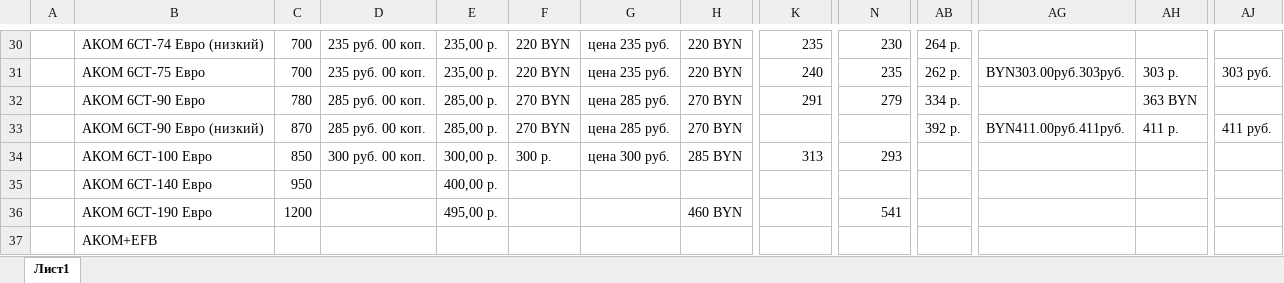
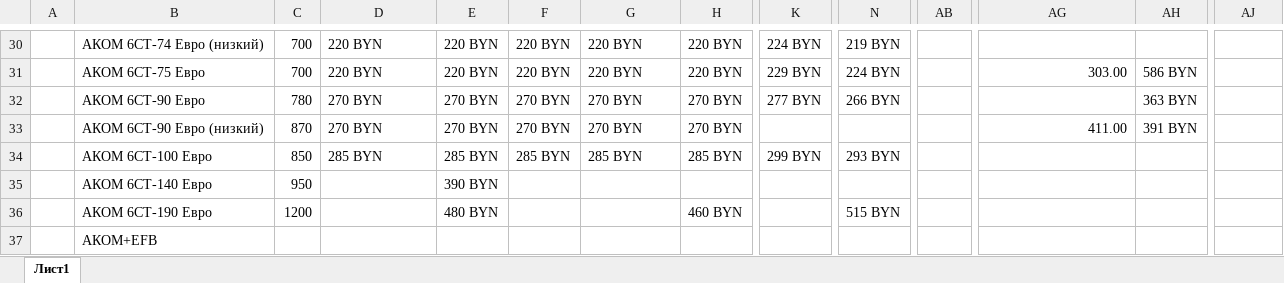
Before and after one commit to AlexCruel/Web-Scrapping-Application, an Excel workbook: Main Program (зубр, ценовое позиционирование)/Зубр.xlsx, sheet Лист1, drawn as a sheet; only a part is shown, gaps mark what is left out; values as stored, in another font and other column widths than the file's, no cell formats; conditional formats not drawn; the diff covers the shown part only; the diff names each change by its address in the sheet, - before the commit and + after, or states it on an @@ line.

```diff
--- a/Main Program (зубр, ценовое позиционирование)/Зубр.xlsx (sheet Лист1)
+++ b/Main Program (зубр, ценовое позиционирование)/Зубр.xlsx (sheet Лист1)
-D30:D31: 235 руб. 00 коп.
+D30:D31: 220 BYN
-E30:E31: 235,00 p.
+E30:E31: 220 BYN
-G30:G31: цена 235 руб.
+G30:G31: 220 BYN
-K30: 235
+K30: 224 BYN
-N30: 230
+N30: 219 BYN
-AB30: 264 р.
+AB30: (empty)
-K31: 240
+K31: 229 BYN
-N31: 235
+N31: 224 BYN
-AB31: 262 р.
+AB31: (empty)
-AG31: BYN303.00руб.303руб.
+AG31: 303.00
-AH31: 303 р.
+AH31: 586 BYN
-AJ31: 303 руб.
+AJ31: (empty)
-D32:D33: 285 руб. 00 коп.
+D32:D33: 270 BYN
-E32:E33: 285,00 p.
+E32:E33: 270 BYN
-G32:G33: цена 285 руб.
+G32:G33: 270 BYN
-K32: 291
+K32: 277 BYN
-N32: 279
+N32: 266 BYN
-AB32: 334 р.
+AB32: (empty)
-AB33: 392 р.
+AB33: (empty)
-AG33: BYN411.00руб.411руб.
+AG33: 411.00
-AH33: 411 р.
+AH33: 391 BYN
-AJ33: 411 руб.
+AJ33: (empty)
-D34: 300 руб. 00 коп.
+D34: 285 BYN
-E34: 300,00 p.
+E34: 285 BYN
-F34: 300 р.
+F34: 285 BYN
-G34: цена 300 руб.
+G34: 285 BYN
-K34: 313
+K34: 299 BYN
-N34: 293
+N34: 293 BYN
-E35: 400,00 p.
+E35: 390 BYN
-E36: 495,00 p.
+E36: 480 BYN
-N36: 541
+N36: 515 BYN
```
Also changed, not shown: 274 edited cells elsewhere in this sheet, cell formats, 3 other files.
